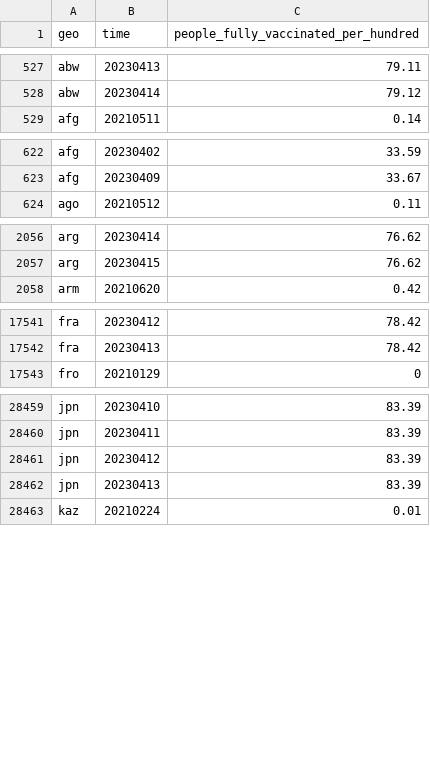
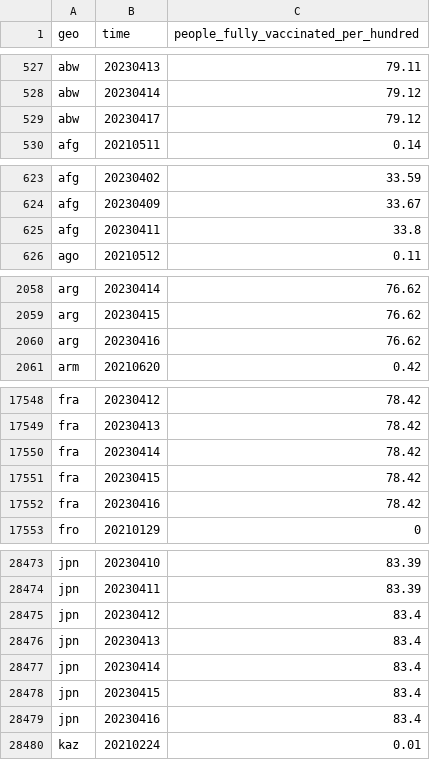
Before and after one commit to open-numbers/ddf--open_numbers--owid_covid_19, a CSV file: ddf--datapoints--people_fully_vaccinated_per_hundred--by--geo--time.csv, drawn as a sheet; only a part is shown, gaps mark what is left out; the diff covers the shown part only.

```diff
--- a/ddf--datapoints--people_fully_vaccinated_per_hundred--by--geo--time.csv
+++ b/ddf--datapoints--people_fully_vaccinated_per_hundred--by--geo--time.csv
@@ -528,2 +528,3 @@ abw,20230413,79.11
 abw,20230414,79.12
+abw,20230417,79.12
 afg,20210511,0.14
@@ -623,2 +624,3 @@ afg,20230402,33.59
 afg,20230409,33.67
+afg,20230411,33.8
 ago,20210512,0.11
@@ -2057,2 +2059,3 @@ arg,20230414,76.62
 arg,20230415,76.62
+arg,20230416,76.62
 arm,20210620,0.42
@@ -17542,2 +17549,5 @@ fra,20230412,78.42
 fra,20230413,78.42
+fra,20230414,78.42
+fra,20230415,78.42
+fra,20230416,78.42
 fro,20210129,0
@@ -28460,4 +28474,7 @@ jpn,20230410,83.39
 jpn,20230411,83.39
-jpn,20230412,83.39
-jpn,20230413,83.39
+jpn,20230412,83.4
+jpn,20230413,83.4
+jpn,20230414,83.4
+jpn,20230415,83.4
+jpn,20230416,83.4
 kaz,20210224,0.01
```
Also changed, not shown: 16 added rows and 36 edited cells elsewhere in this file, ddf--datapoints--total_boosters--by--geo--time.csv, ddf--datapoints--total_boosters_per_hundred--by--geo--time.csv, 47 other files.
